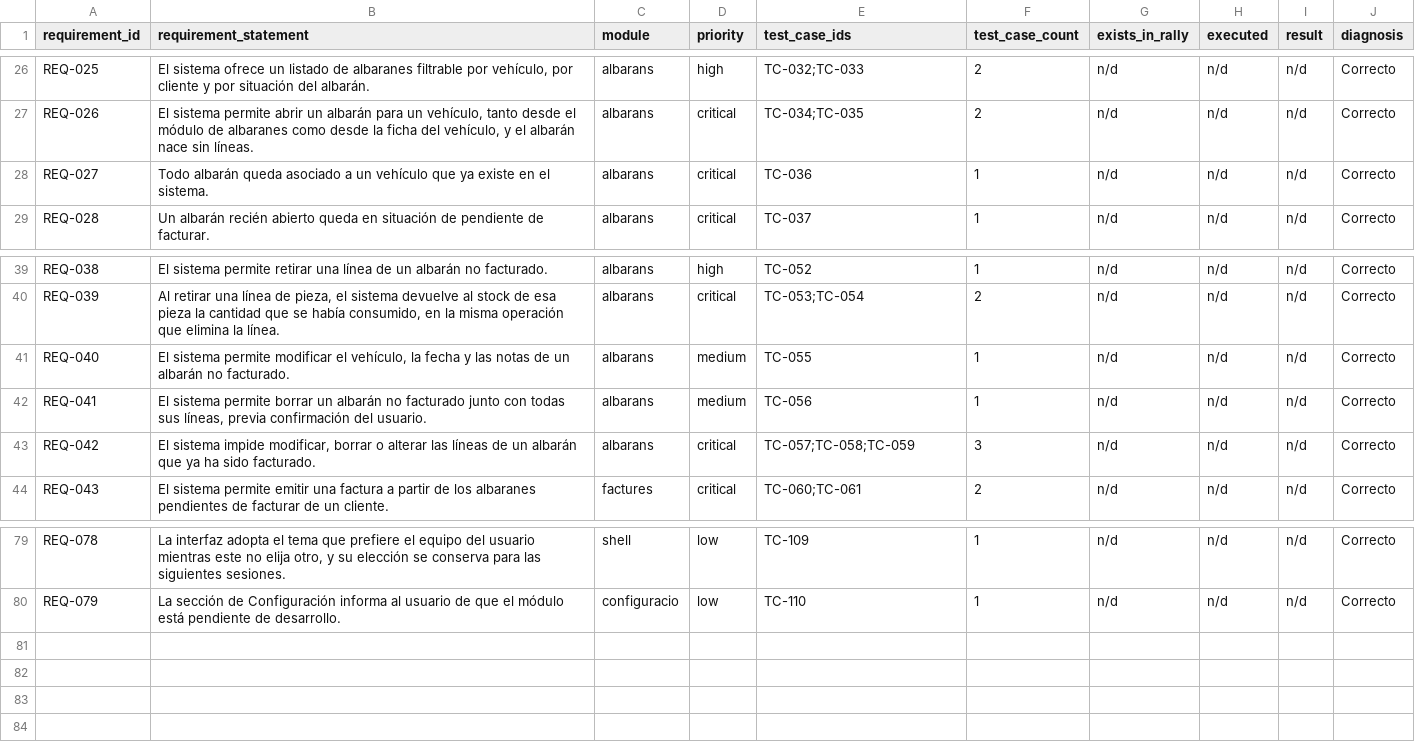
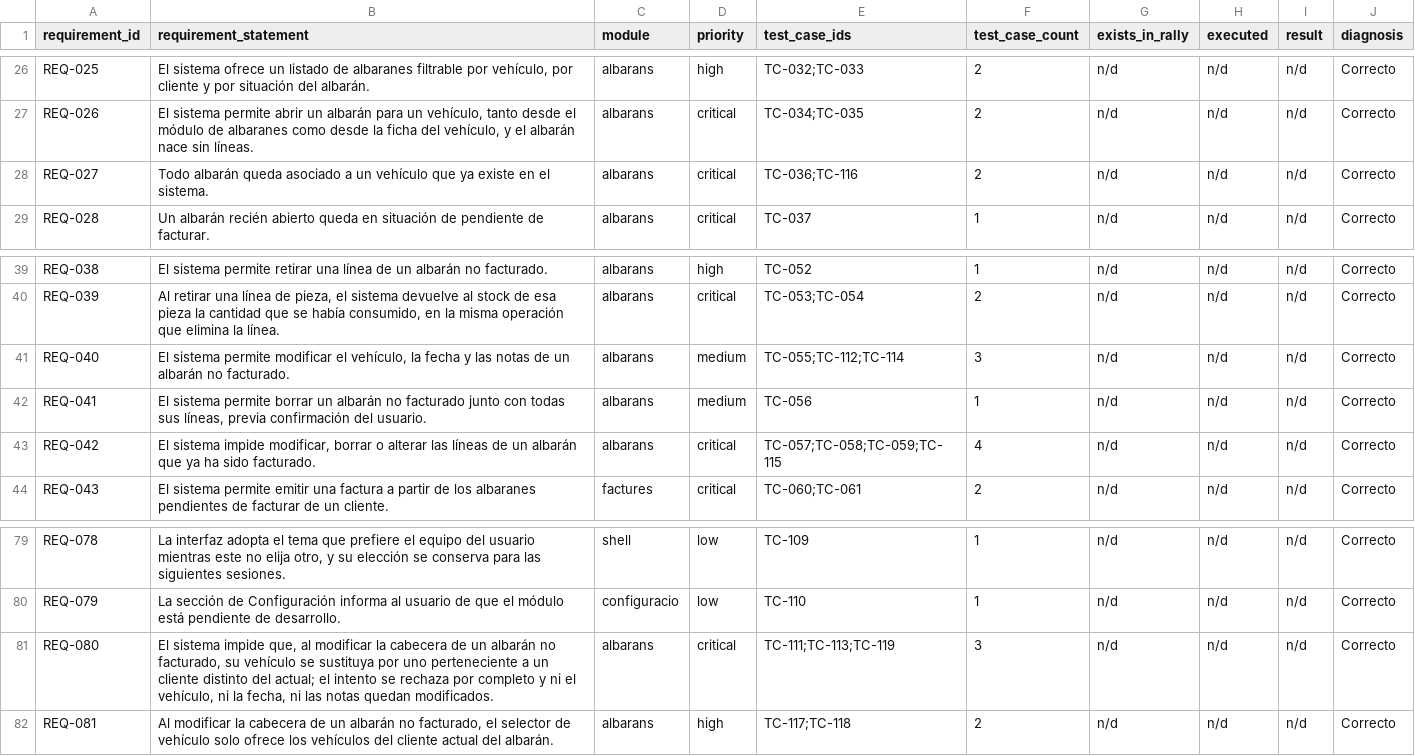
Before and after one commit to badaloni74/prova-taller, a CSV file: docs/DOC-07-MATRIZ.csv, drawn as a sheet; only a part is shown, gaps mark what is left out.

```diff
--- a/docs/DOC-07-MATRIZ.csv
+++ b/docs/DOC-07-MATRIZ.csv
@@ -27,3 +27,3 @@ REQ-025,"El sistema ofrece un listado de albaranes filtrable por vehículo, por
 REQ-026,"El sistema permite abrir un albarán para un vehículo, tanto desde el módulo de albaranes como desde la ficha del vehículo, y el albarán nace sin líneas.",albarans,critical,TC-034;TC-035,2,n/d,n/d,n/d,Correcto
-REQ-027,Todo albarán queda asociado a un vehículo que ya existe en el sistema.,albarans,critical,TC-036,1,n/d,n/d,n/d,Correcto
+REQ-027,Todo albarán queda asociado a un vehículo que ya existe en el sistema.,albarans,critical,TC-036;TC-116,2,n/d,n/d,n/d,Correcto
 REQ-028,Un albarán recién abierto queda en situación de pendiente de facturar.,albarans,critical,TC-037,1,n/d,n/d,n/d,Correcto
@@ -40,5 +40,5 @@ REQ-038,El sistema permite retirar una línea de un albarán no facturado.,albar
 REQ-039,"Al retirar una línea de pieza, el sistema devuelve al stock de esa pieza la cantidad que se había consumido, en la misma operación que elimina la línea.",albarans,critical,TC-053;TC-054,2,n/d,n/d,n/d,Correcto
-REQ-040,"El sistema permite modificar el vehículo, la fecha y las notas de un albarán no facturado.",albarans,medium,TC-055,1,n/d,n/d,n/d,Correcto
+REQ-040,"El sistema permite modificar el vehículo, la fecha y las notas de un albarán no facturado.",albarans,medium,TC-055;TC-112;TC-114,3,n/d,n/d,n/d,Correcto
 REQ-041,"El sistema permite borrar un albarán no facturado junto con todas sus líneas, previa confirmación del usuario.",albarans,medium,TC-056,1,n/d,n/d,n/d,Correcto
-REQ-042,"El sistema impide modificar, borrar o alterar las líneas de un albarán que ya ha sido facturado.",albarans,critical,TC-057;TC-058;TC-059,3,n/d,n/d,n/d,Correcto
+REQ-042,"El sistema impide modificar, borrar o alterar las líneas de un albarán que ya ha sido facturado.",albarans,critical,TC-057;TC-058;TC-059;TC-115,4,n/d,n/d,n/d,Correcto
 REQ-043,El sistema permite emitir una factura a partir de los albaranes pendientes de facturar de un cliente.,factures,critical,TC-060;TC-061,2,n/d,n/d,n/d,Correcto
@@ -80 +80,3 @@ REQ-078,"La interfaz adopta el tema que prefiere el equipo del usuario mientras
 REQ-079,La sección de Configuración informa al usuario de que el módulo está pendiente de desarrollo.,configuracio,low,TC-110,1,n/d,n/d,n/d,Correcto
+REQ-080,"El sistema impide que, al modificar la cabecera de un albarán no facturado, su vehículo se sustituya por uno perteneciente a un cliente distinto del actual; el intento se rechaza por completo y ni el vehículo, ni la fecha, ni las notas quedan modificados.",albarans,critical,TC-111;TC-113;TC-119,3,n/d,n/d,n/d,Correcto
+REQ-081,"Al modificar la cabecera de un albarán no facturado, el selector de vehículo solo ofrece los vehículos del cliente actual del albarán.",albarans,high,TC-117;TC-118,2,n/d,n/d,n/d,Correcto
```
